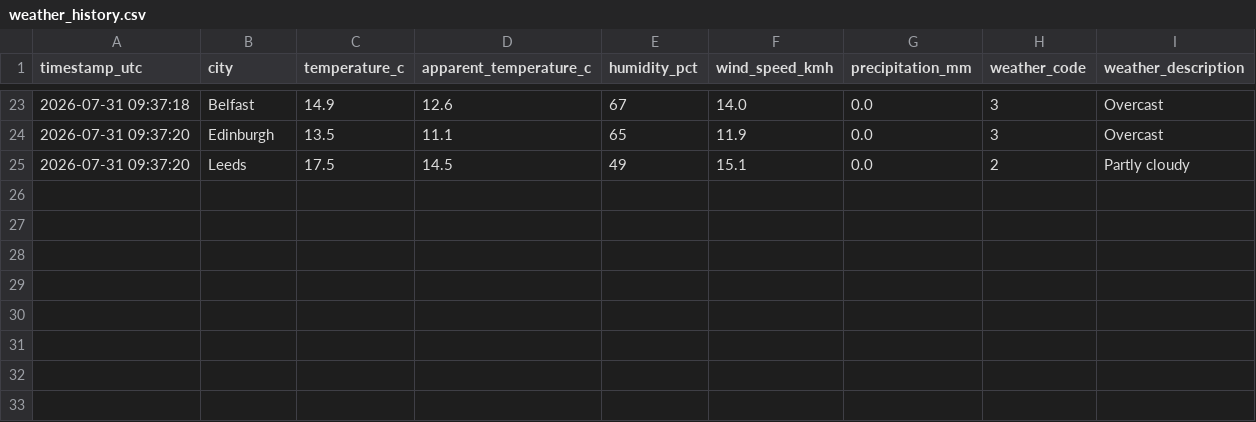
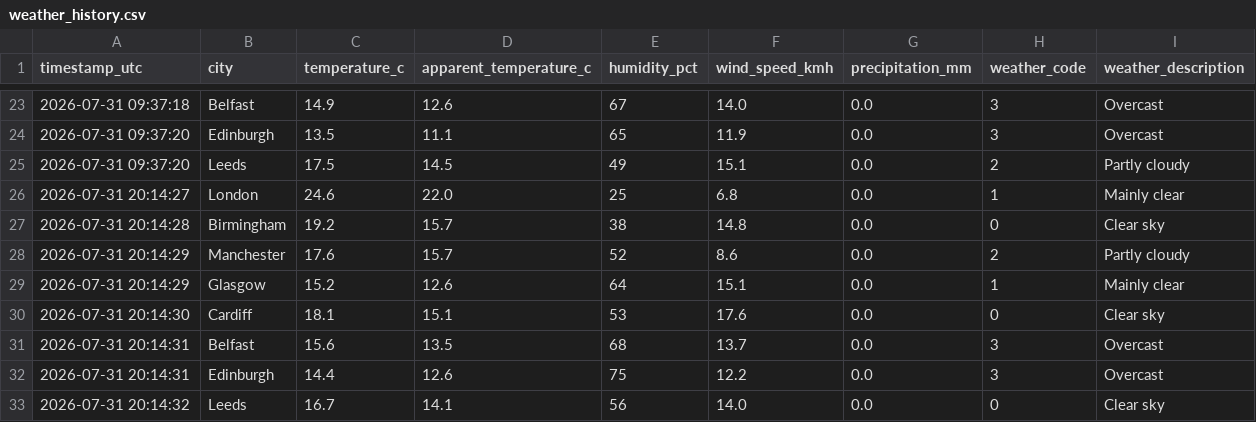
Before and after one commit to Patthur/UK-Weather-Pipeline, a CSV file: data/weather_history.csv, drawn as a sheet; only a part is shown, gaps mark what is left out; the diff names each change by its address in the sheet, - before the commit and + after, or states it on an @@ line.

```diff
--- a/data/weather_history.csv
+++ b/data/weather_history.csv
+row 26: 2026-07-31 20:14:27 | London | 24.6 | 22.0 | 25 | 6.8 | 0.0 | 1 | Mainly clear
+row 27: 2026-07-31 20:14:28 | Birmingham | 19.2 | 15.7 | 38 | 14.8 | 0.0 | 0 | Clear sky
+row 28: 2026-07-31 20:14:29 | Manchester | 17.6 | 15.7 | 52 | 8.6 | 0.0 | 2 | Partly cloudy
+row 29: 2026-07-31 20:14:29 | Glasgow | 15.2 | 12.6 | 64 | 15.1 | 0.0 | 1 | Mainly clear
+row 30: 2026-07-31 20:14:30 | Cardiff | 18.1 | 15.1 | 53 | 17.6 | 0.0 | 0 | Clear sky
+row 31: 2026-07-31 20:14:31 | Belfast | 15.6 | 13.5 | 68 | 13.7 | 0.0 | 3 | Overcast
+row 32: 2026-07-31 20:14:31 | Edinburgh | 14.4 | 12.6 | 75 | 12.2 | 0.0 | 3 | Overcast
+row 33: 2026-07-31 20:14:32 | Leeds | 16.7 | 14.1 | 56 | 14.0 | 0.0 | 0 | Clear sky
```
Also changed, not shown: data/city_averages.csv, data/latest_snapshot.csv, 1 other file.
